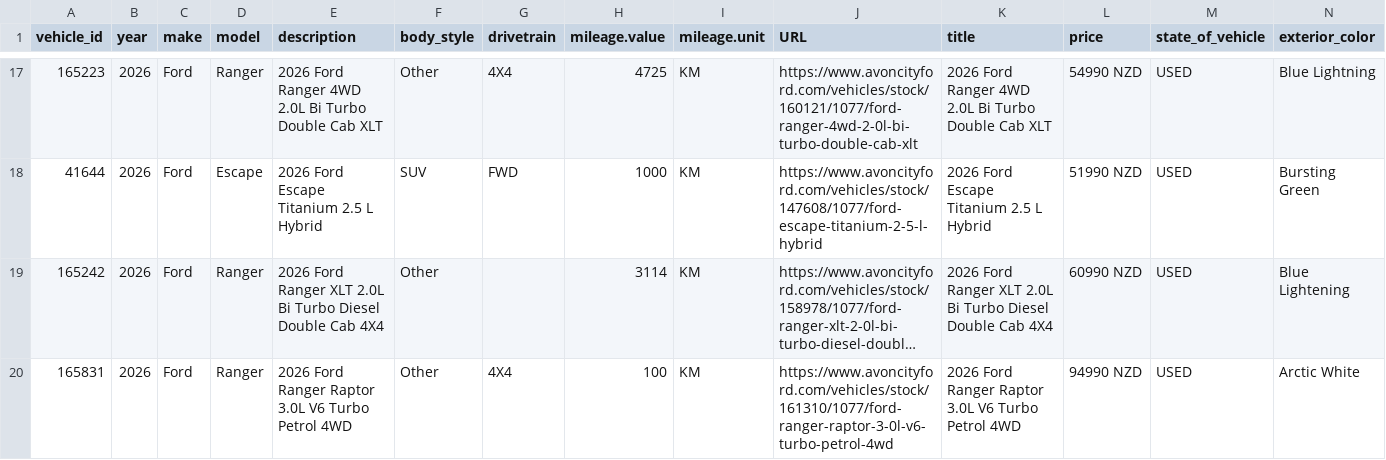
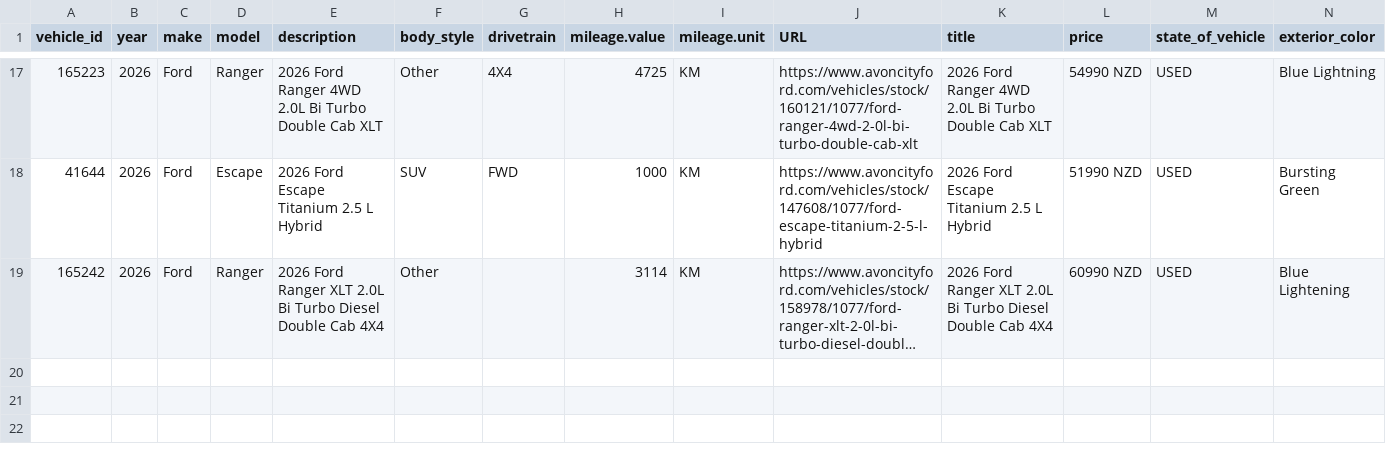
Before and after one commit to AshAcf/acf-meta-feed, a CSV file: public/rangiora-meta-feed.csv, drawn as a sheet; only a part is shown, gaps mark what is left out; long unchanged cells end in …; rows hold the shown columns only; the diff names each change by its address in the sheet, - before the commit and + after, or states it on an @@ line.

```diff
--- a/public/rangiora-meta-feed.csv
+++ b/public/rangiora-meta-feed.csv
-row 20: 165831 | 2026 | Ford | Ranger | 2026 Ford Ranger Raptor 3.0L V6 Turbo Petrol 4WD | Other | 4X4 | 100 | KM | https://www.avoncityford.com/vehicles/stock/161310/1077/ford-ranger-raptor-3-0l-v6-turbo-petrol-4wd | 2026 Ford Ranger Raptor 3.0L V6 Turbo Petrol 4WD | 94990 NZD | USED | Arctic White
```
Also changed, not shown: public/acf-meta-feed.csv, public/all-yards-meta-feed.csv, 16 other files.
